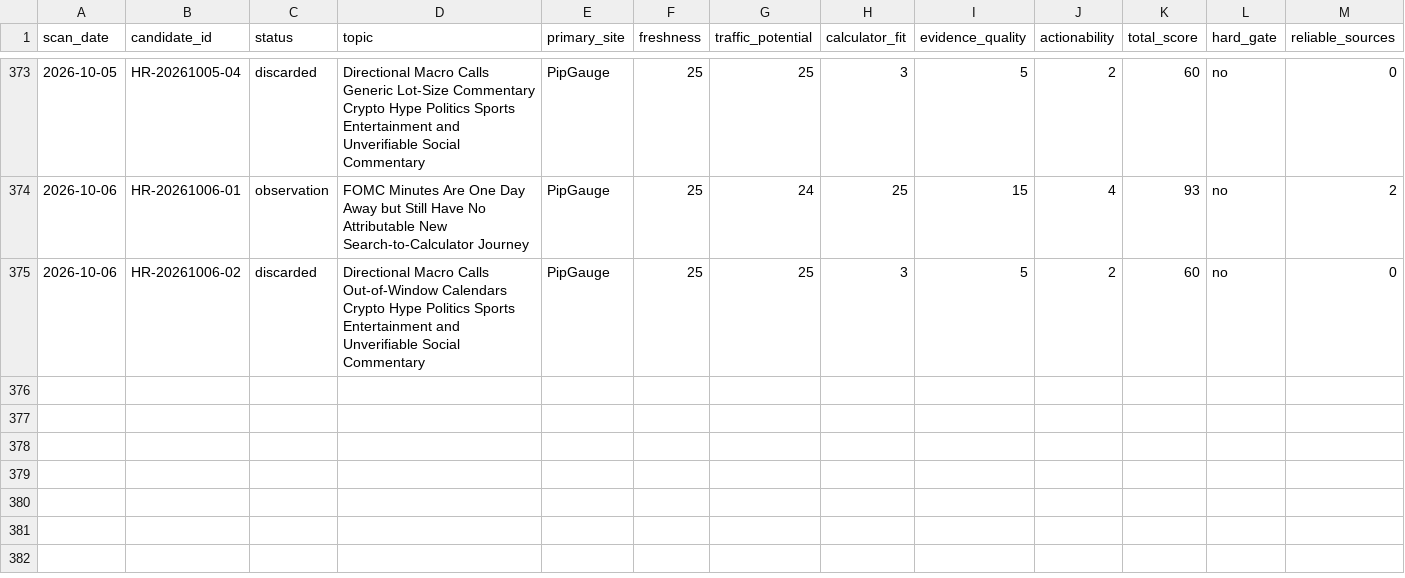
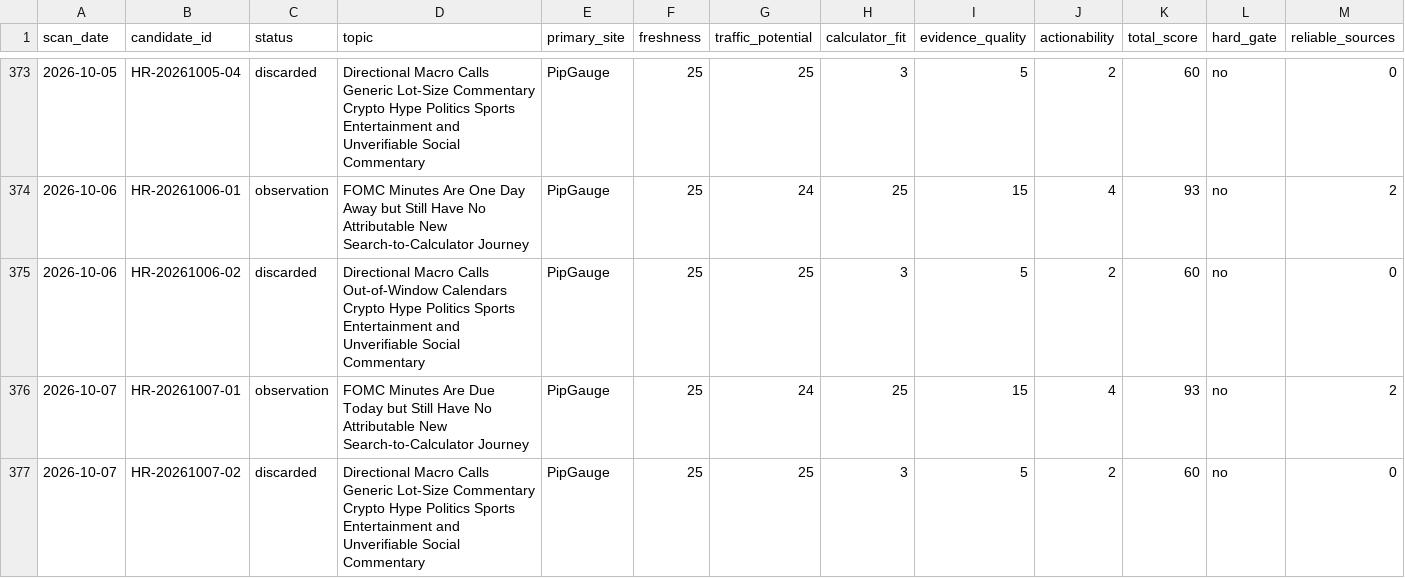
Before and after one commit to alastor8906/pipgauge-hotspot-radar-pages, a CSV file: radar/热点候选总表.csv, drawn as a sheet; only a part is shown, gaps mark what is left out; rows hold the shown columns only; the diff names each change by its address in the sheet, - before the commit and + after, or states it on an @@ line.

Commit message:
deploy: publish 2026-10-07 hotspot radar

```diff
--- a/radar/热点候选总表.csv
+++ b/radar/热点候选总表.csv
+row 376: 2026-10-07 | HR-20261007-01 | observation | FOMC Minutes Are Due Today but Still Have No Attributable New Search-to-Calculator Journey | PipGauge | 25 | 24 | 25 | 15 | 4 | 93 | no | 2
+row 377: 2026-10-07 | HR-20261007-02 | discarded | Directional Macro Calls Generic Lot-Size Commentary Crypto Hype Politics Sports Entertainment and Unverifiable Social Commentary | PipGauge | 25 | 25 | 3 | 5 | 2 | 60 | no | 0
```
Also changed, not shown: 热点候选总表.csv, 11 other files.
